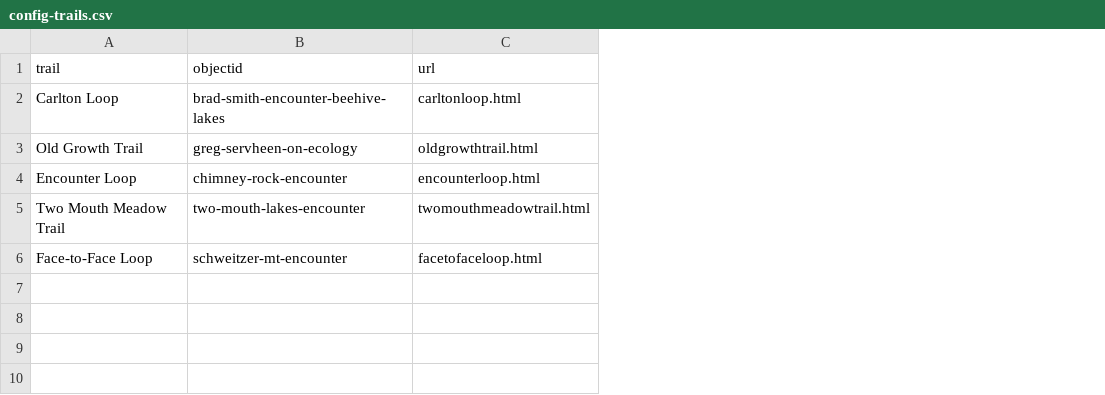
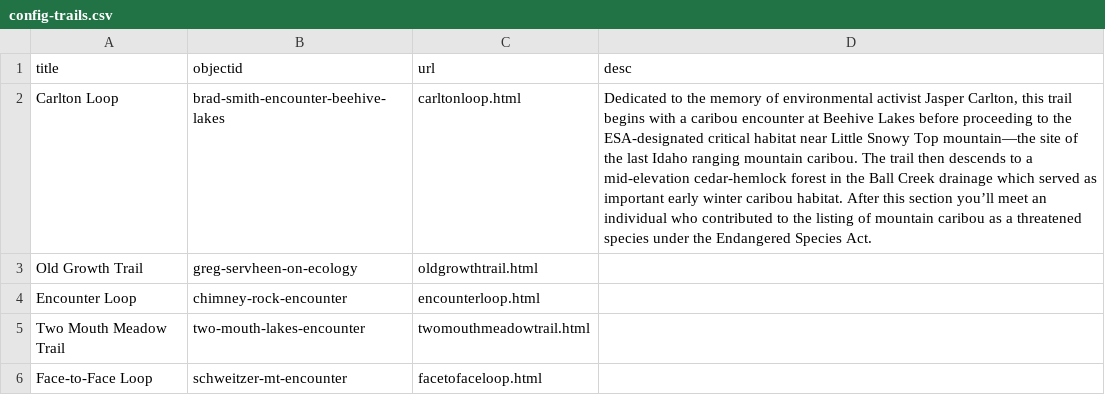
Before and after one commit to thecdil/storying_combined, a CSV file: _data/config-trails.csv, drawn as a sheet; the diff names each change by its address in the sheet, - before the commit and + after, or states it on an @@ line.

Commit message:
more polish on modal and trails pages

```diff
--- a/_data/config-trails.csv
+++ b/_data/config-trails.csv
+column D (desc), row 2: Dedicated to the memory of environmental activist Jasper Carlton, this trail begins with a caribou encounter at Beehive Lakes before proceeding to the ESA-designated critical habitat near Little Snowy Top mountain—the site of the last Idaho ranging mountain caribou. The trail then descends to a mid-elevation cedar-hemlock forest in the Ball Creek drainage which served as important early winter caribou habitat. After this section you’ll meet an individual who contributed to the listing of mountain caribou as a threatened species under the Endangered Species Act.
-A1: trail
+A1: title
```
Also changed, not shown: _data/config-nav.csv, 5 other files.
